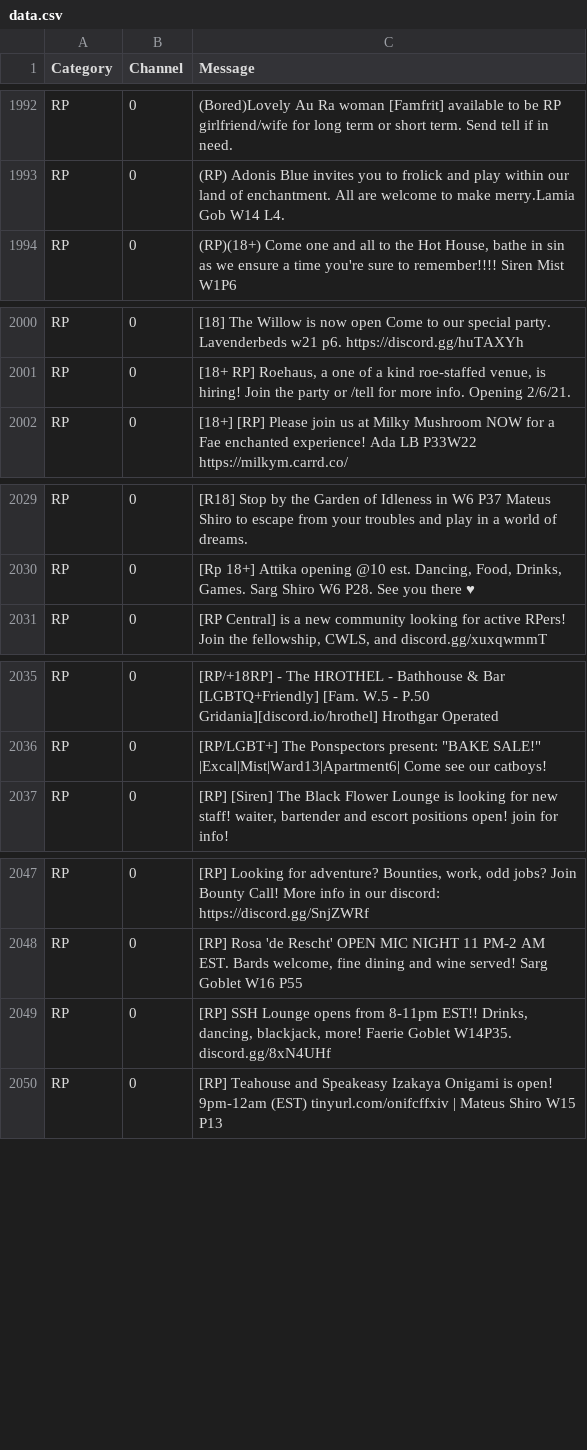
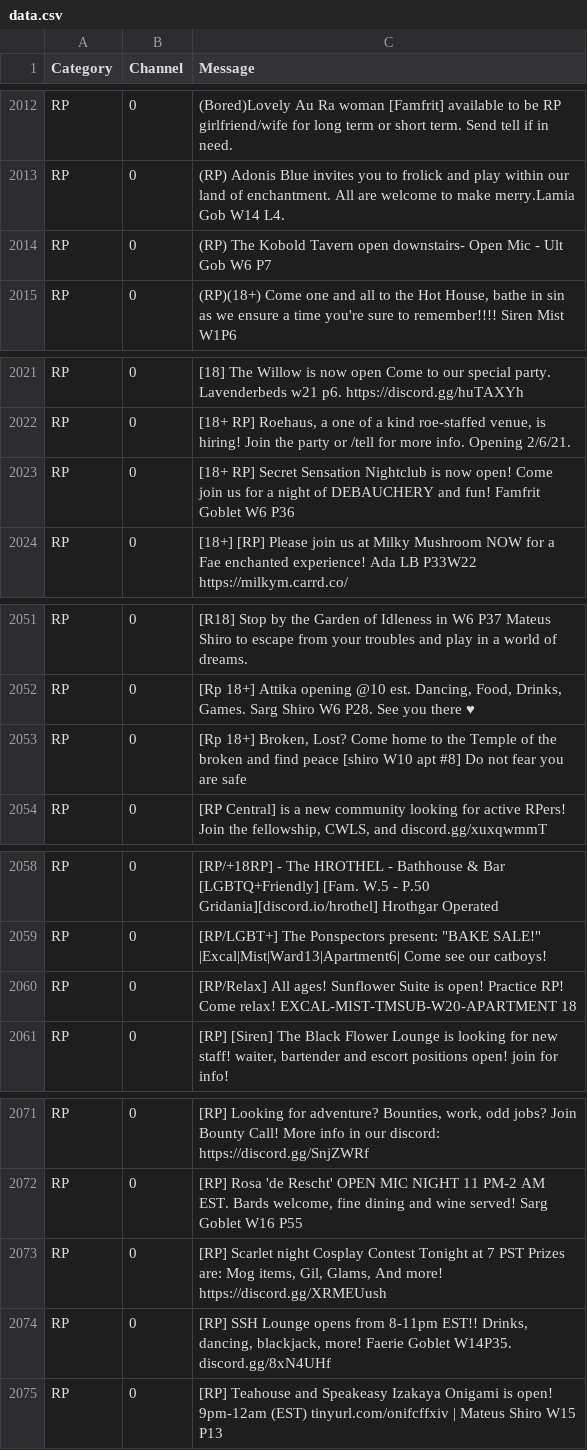
Before and after one commit to kalilistic/NoSoliciting, a CSV file: NoSoliciting.Trainer/data.csv, drawn as a sheet; only a part is shown, gaps mark what is left out; the diff covers the shown part only.

```diff
--- a/NoSoliciting.Trainer/data.csv
+++ b/NoSoliciting.Trainer/data.csv
@@ -1993,2 +2013,3 @@ RP,0,(Bored)Lovely Au Ra woman [Famfrit] available to be RP girlfriend/wife for
 RP,0,(RP) Adonis Blue invites you to frolick and play within our land of enchantment. All are welcome to  make merry.Lamia Gob W14 L4.
+RP,0,(RP) The Kobold Tavern open downstairs- Open Mic - Ult Gob W6 P7
 RP,0,"(RP)(18+) Come one and all to the Hot House, bathe in sin as we ensure a time you're sure to remember!!!! Siren Mist W1P6"
@@ -2001,2 +2022,3 @@ RP,0,[18] The Willow is now open Come to our special party. Lavenderbeds w21 p6.
 RP,0,"[18+ RP] Roehaus, a one of a kind roe-staffed venue, is hiring! Join the party or /tell for more info. Opening 2/6/21."
+RP,0,[18+ RP] Secret Sensation Nightclub is now open! Come join us for a night of DEBAUCHERY and fun! Famfrit Goblet W6 P36
 RP,0,[18+] [RP] Please join us at Milky Mushroom NOW for a Fae enchanted experience! Ada LB P33W22 https://milkym.carrd.co/
@@ -2030,2 +2052,3 @@ RP,0,[R18] Stop by the Garden of Idleness in W6 P37 Mateus Shiro to escape from
 RP,0,"[Rp 18+] Attika opening @10 est. Dancing, Food, Drinks, Games. Sarg Shiro W6 P28. See you there ♥"
+RP,0,"[Rp 18+] Broken, Lost? Come home to the Temple of the broken and find peace [shiro W10 apt #8] Do not fear you are safe"
 RP,0,"[RP Central] is a new community looking for active RPers! Join the fellowship, CWLS, and discord.gg/xuxqwmmT"
@@ -2036,2 +2059,3 @@ RP,0,[RP/+18RP] - The HROTHEL - Bathhouse & Bar [LGBTQ+Friendly] [Fam. W.5 - P.5
 RP,0,"[RP/LGBT+] The Ponspectors present: ""BAKE SALE!"" |Excal|Mist|Ward13|Apartment6| Come see our catboys!"
+RP,0,[RP/Relax] All ages!   Sunflower Suite is open!  Practice RP!  Come relax!   EXCAL-MIST-TMSUB-W20-APARTMENT 18
 RP,0,"[RP] [Siren] The Black Flower Lounge is looking for new staff! waiter, bartender and escort positions open! join for info!"
@@ -2048,2 +2072,3 @@ RP,0,"[RP] Looking for adventure? Bounties, work, odd jobs? Join Bounty Call! Mo
 RP,0,"[RP] Rosa 'de Rescht' OPEN MIC NIGHT 11 PM-2 AM EST. Bards welcome, fine dining and wine served! Sarg Goblet W16 P55"
+RP,0,"[RP] Scarlet night Cosplay Contest Tonight at 7 PST Prizes are: Mog items, Gil, Glams, And more! https://discord.gg/XRMEUush"
 RP,0,"[RP] SSH Lounge opens from 8-11pm EST!! Drinks, dancing, blackjack, more! Faerie Goblet W14P35. discord.gg/8xN4UHf"
```
Also changed, not shown: 42 added rows elsewhere in this file.
